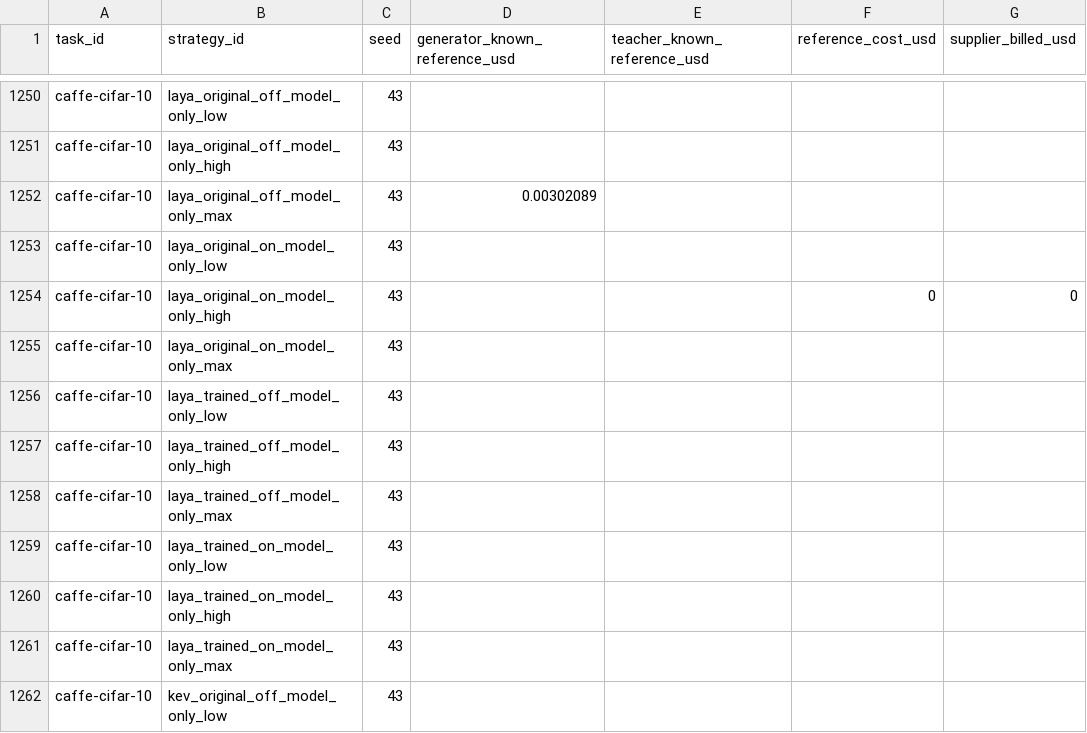
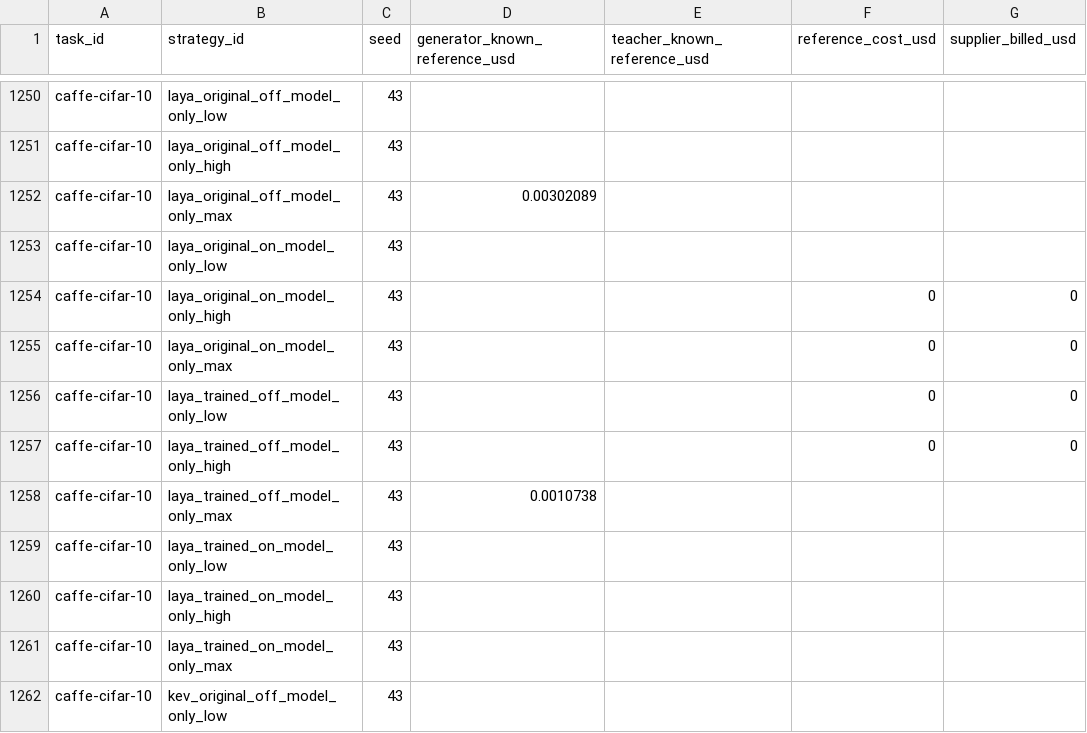
Before and after one commit to sxyq/modelrouter, a CSV file: our-project/results/benchmark/rq1/terminal-bench-2.0/20261112-v9-model-only/metrics/cost_breakdown.csv, drawn as a sheet; only a part is shown, gaps mark what is left out; the diff names each change by its address in the sheet, - before the commit and + after, or states it on an @@ line.

Commit message:
docs(results): publish 1259 positions and correct Caffe strategy identity

```diff
--- a/our-project/results/benchmark/rq1/terminal-bench-2.0/20261112-v9-model-only/metrics/cost_breakdown.csv
+++ b/our-project/results/benchmark/rq1/terminal-bench-2.0/20261112-v9-model-only/metrics/cost_breakdown.csv
-F1255:F1257 (reference_cost_usd): (empty)
+F1255:F1257 (reference_cost_usd): 0
-G1255:G1257 (supplier_billed_usd): (empty)
+G1255:G1257 (supplier_billed_usd): 0
-D1258 (generator_known_reference_usd): (empty)
+D1258 (generator_known_reference_usd): 0.0010738
```
Also changed, not shown: our-project/results/benchmark/rq1/terminal-bench-2.0/20261112-v9-model-only/metrics/per_strategy.csv, our-project/results/benchmark/rq1/terminal-bench-2.0/20261112-v9-model-only/metrics/per_task.csv, 13 other files.
